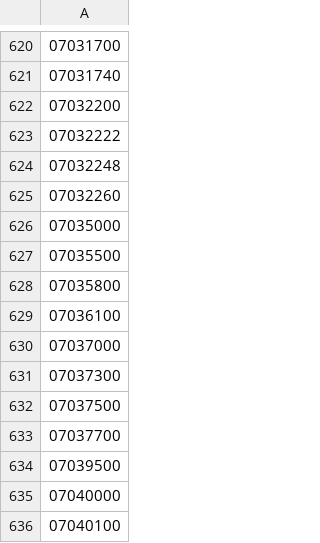
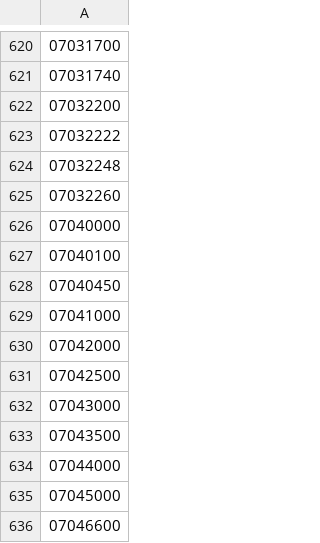
Before and after one commit to scworland/restore-2018, a CSV file: data/full_site_list.csv, drawn as a sheet; only a part is shown, gaps mark what is left out; the shorter side is filled out with more unchanged rows; the diff names each change by its address in the sheet, - before the commit and + after, or states it on an @@ line.

Commit message:
removed most of St. Francis

```diff
--- a/data/full_site_list.csv
+++ b/data/full_site_list.csv
-row 626: 07035000
-row 627: 07035500
-row 628: 07035800
-row 629: 07036100
-row 630: 07037000
-row 631: 07037300
-row 632: 07037500
-row 633: 07037700
-row 634: 07039500
```
